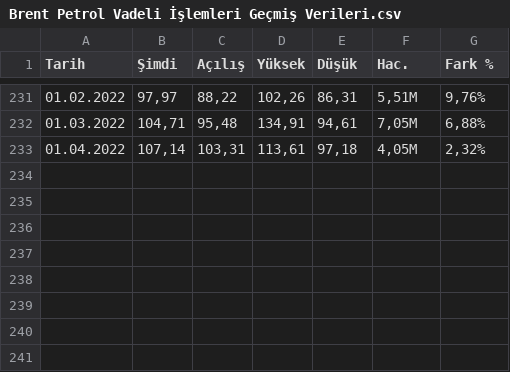
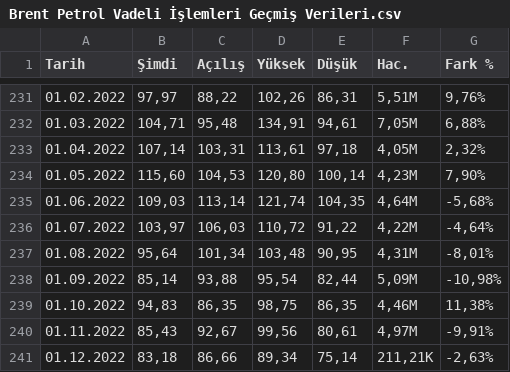
Before and after one commit to kayabo19/Average-Food-Price-Analysis, a CSV file: data/Brent Petrol Vadeli İşlemleri Geçmiş Verileri.csv, drawn as a sheet; only a part is shown, gaps mark what is left out; the diff names each change by its address in the sheet, - before the commit and + after, or states it on an @@ line.

```diff
--- a/data/Brent Petrol Vadeli İşlemleri Geçmiş Verileri.csv
+++ b/data/Brent Petrol Vadeli İşlemleri Geçmiş Verileri.csv
+row 234: 01.05.2022 | 115,60 | 104,53 | 120,80 | 100,14 | 4,23M | 7,90%
+row 235: 01.06.2022 | 109,03 | 113,14 | 121,74 | 104,35 | 4,64M | -5,68%
+row 236: 01.07.2022 | 103,97 | 106,03 | 110,72 | 91,22 | 4,22M | -4,64%
+row 237: 01.08.2022 | 95,64 | 101,34 | 103,48 | 90,95 | 4,31M | -8,01%
+row 238: 01.09.2022 | 85,14 | 93,88 | 95,54 | 82,44 | 5,09M | -10,98%
+row 239: 01.10.2022 | 94,83 | 86,35 | 98,75 | 86,35 | 4,46M | 11,38%
+row 240: 01.11.2022 | 85,43 | 92,67 | 99,56 | 80,61 | 4,97M | -9,91%
+row 241: 01.12.2022 | 83,18 | 86,66 | 89,34 | 75,14 | 211,21K | -2,63%
```
Also changed, not shown: data/USD_TRY Geçmiş Verileri.csv.
